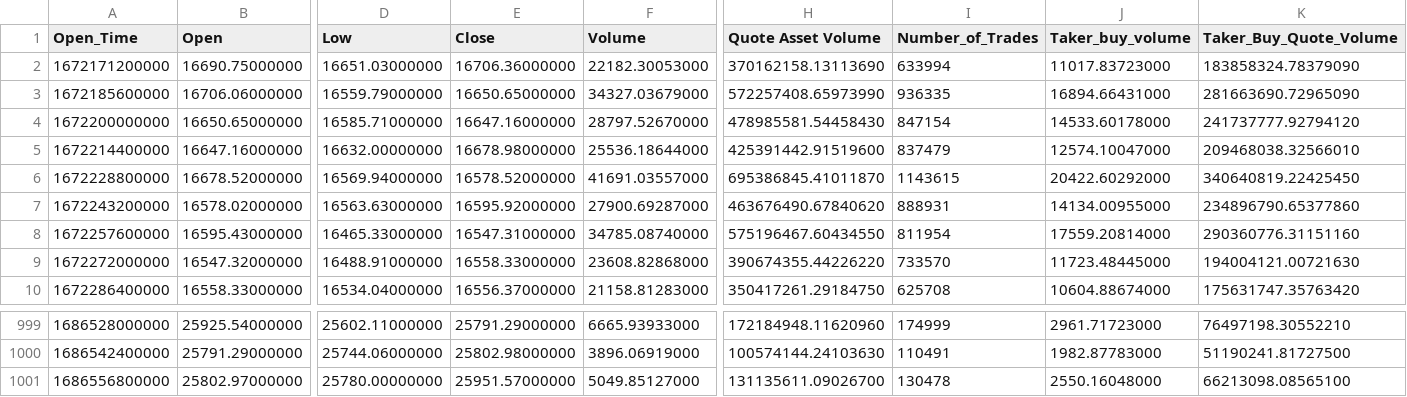
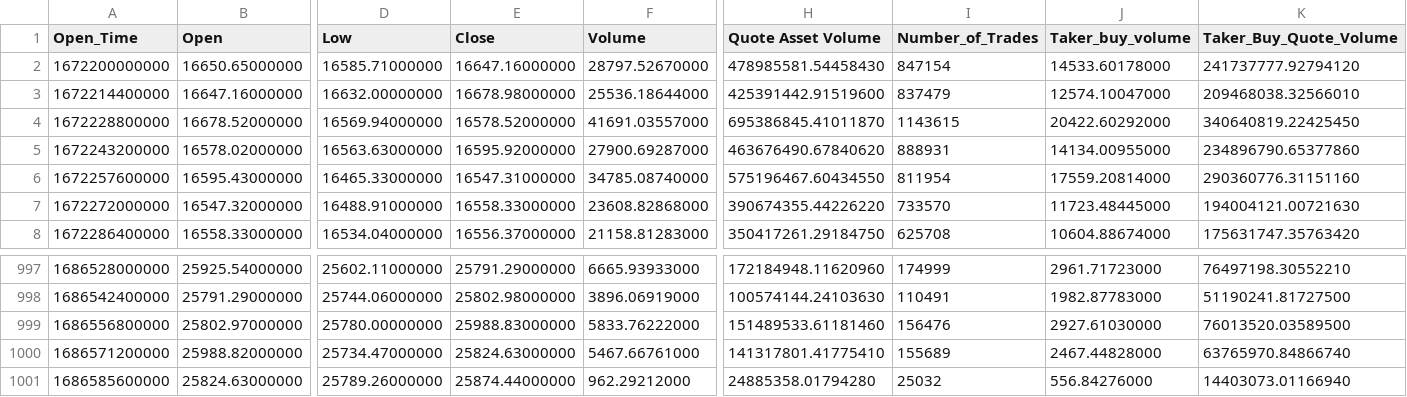
Before and after one commit to oluwasube/technical-challenge, a CSV file: data/BTCUSDT_4h.csv, drawn as a sheet; only a part is shown, gaps mark what is left out; removed rows and columns are numbered as before the commit, all else as after; rows hold the shown columns only; the diff names each change by its address in the sheet, - before the commit and + after, or states it on an @@ line.

```diff
--- a/data/BTCUSDT_4h.csv
+++ b/data/BTCUSDT_4h.csv
-row 2: 1672171200000 | 16690.75000000 | 16651.03000000 | 16706.36000000 | 22182.30053000 | 370162158.13113690 | 633994 | 11017.83723000 | 183858324.78379090
-row 3: 1672185600000 | 16706.06000000 | 16559.79000000 | 16650.65000000 | 34327.03679000 | 572257408.65973990 | 936335 | 16894.66431000 | 281663690.72965090
-E999 (Close): 25951.57000000
+E999 (Close): 25988.83000000
-F999 (Volume): 5049.85127000
+F999 (Volume): 5833.76222000
-H999 (Quote Asset Volume): 131135611.09026700
+H999 (Quote Asset Volume): 151489533.61181460
-I999 (Number_of_Trades): 130478
+I999 (Number_of_Trades): 156476
-J999 (Taker_buy_volume): 2550.16048000
+J999 (Taker_buy_volume): 2927.61030000
-K999 (Taker_Buy_Quote_Volume): 66213098.08565100
+K999 (Taker_Buy_Quote_Volume): 76013520.03589500
+row 1000: 1686571200000 | 25988.82000000 | 25734.47000000 | 25824.63000000 | 5467.66761000 | 141317801.41775410 | 155689 | 2467.44828000 | 63765970.84866740
+row 1001: 1686585600000 | 25824.63000000 | 25789.26000000 | 25874.44000000 | 962.29212000 | 24885358.01794280 | 25032 | 556.84276000 | 14403073.01166940
```
Also changed, not shown: 3 other files.
